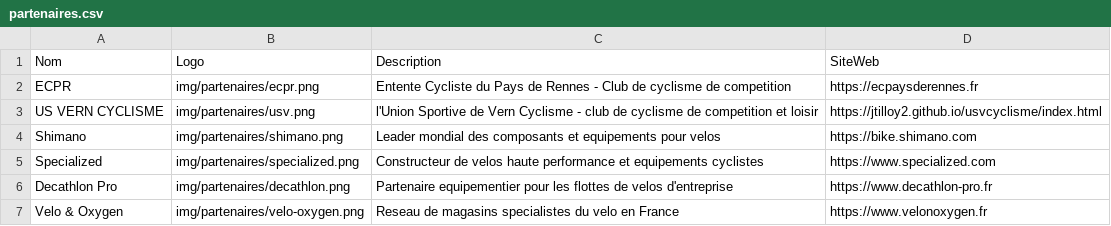
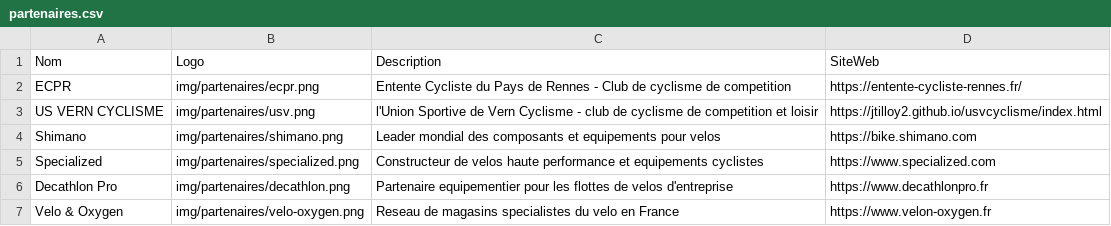
Before and after one commit to jtilloy2/SAE203, a CSV file: intranet/data/partenaires.csv, drawn as a sheet.

Commit message:
Update partenaires.csv

```diff
--- a/intranet/data/partenaires.csv
+++ b/intranet/data/partenaires.csv
@@ -1,3 +1,3 @@
 Nom,Logo,Description,SiteWeb
-ECPR,img/partenaires/ecpr.png,Entente Cycliste du Pays de Rennes - Club de cyclisme de competition,https://ecpaysderennes.fr
+ECPR,img/partenaires/ecpr.png,Entente Cycliste du Pays de Rennes - Club de cyclisme de competition,https://entente-cycliste-rennes.fr/
 US VERN CYCLISME,img/partenaires/usv.png,l'Union Sportive de Vern Cyclisme - club de cyclisme de competition et loisir,https://jtilloy2.github.io/usvcyclisme/index.html
@@ -5,3 +5,3 @@ Shimano,img/partenaires/shimano.png,Leader mondial des composants et equipements
 Specialized,img/partenaires/specialized.png,Constructeur de velos haute performance et equipements cyclistes,https://www.specialized.com
-Decathlon Pro,img/partenaires/decathlon.png,Partenaire equipementier pour les flottes de velos d'entreprise,https://www.decathlon-pro.fr
-Velo & Oxygen,img/partenaires/velo-oxygen.png,Reseau de magasins specialistes du velo en France,https://www.velonoxygen.fr
+Decathlon Pro,img/partenaires/decathlon.png,Partenaire equipementier pour les flottes de velos d'entreprise,https://www.decathlonpro.fr
+Velo & Oxygen,img/partenaires/velo-oxygen.png,Reseau de magasins specialistes du velo en France,https://www.velon-oxygen.fr
```
